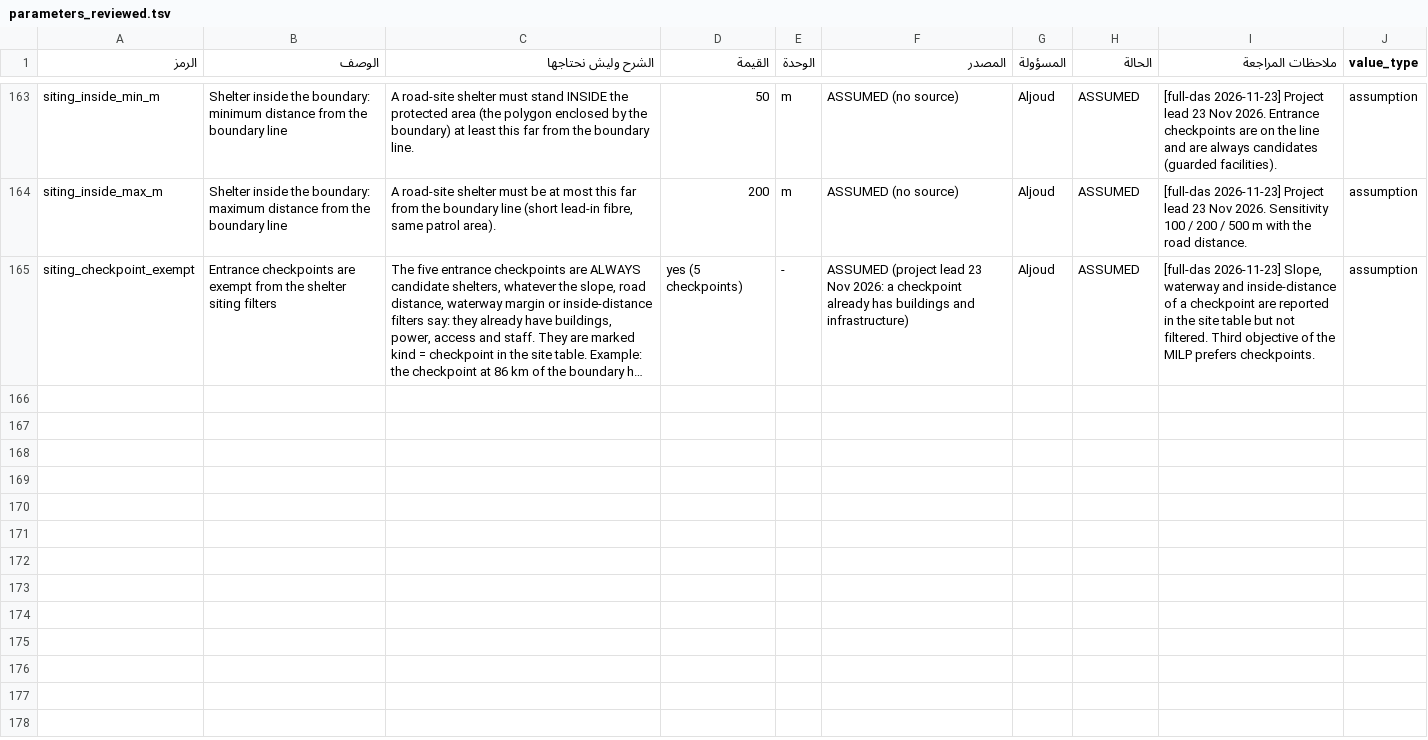
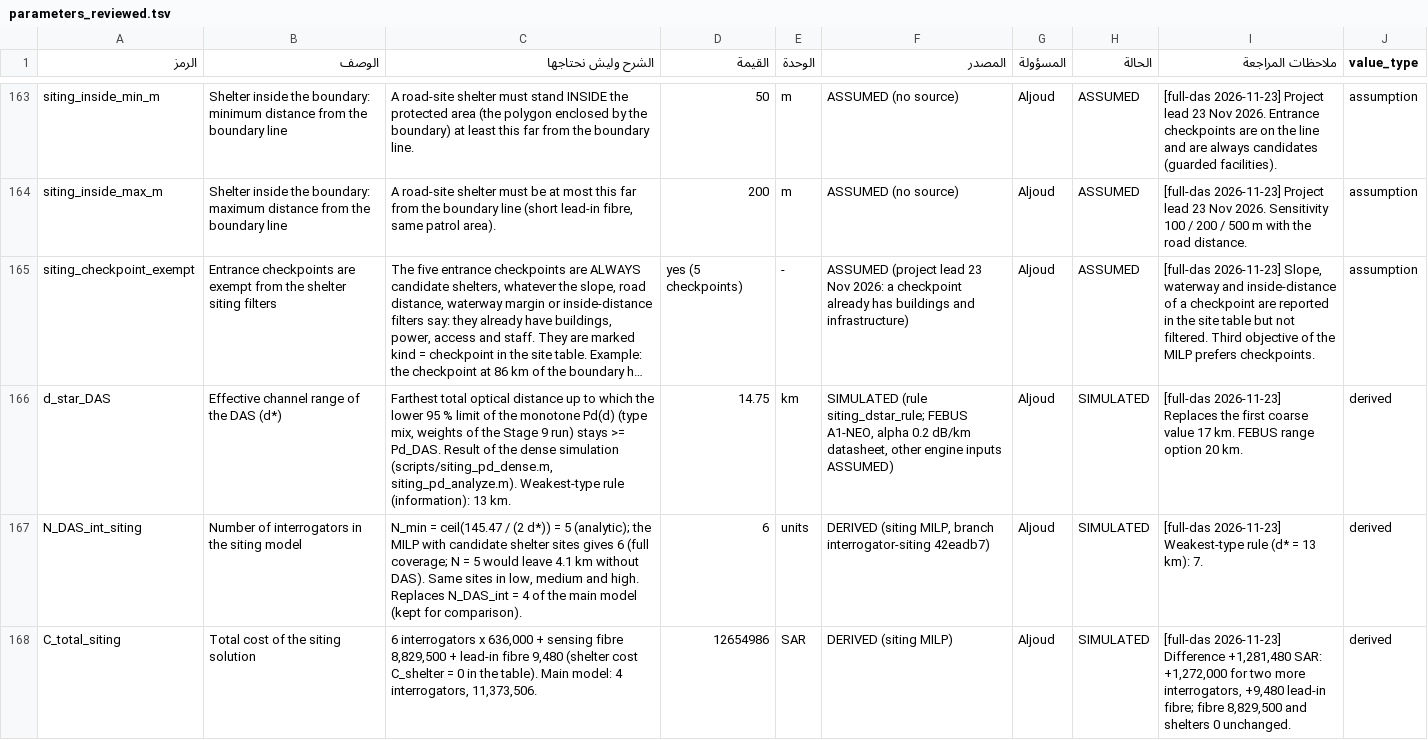
Before and after one commit to aljoudm/full-das, a TSV file: config/parameters_reviewed.tsv, drawn as a sheet; only a part is shown, gaps mark what is left out; long unchanged cells end in …; the diff names each change by its address in the sheet, - before the commit and + after, or states it on an @@ line.

```diff
--- a/config/parameters_reviewed.tsv
+++ b/config/parameters_reviewed.tsv
+row 166: d_star_DAS | Effective channel range of the DAS (d*) | Farthest total optical distance up to which the lower 95 % limit of the monotone Pd(d) (type mix, weights of the Stage 9 run) stays >= Pd_DAS. Result of the dense simulation (scripts/siting_pd_dense.m, siting_pd_analyze.m). Weakest-type rule (information): 13 km. | 14.75 | km | SIMULATED (rule siting_dstar_rule; FEBUS A1-NEO, alpha 0.2 dB/km datasheet, other engine inputs ASSUMED) | Aljoud | SIMULATED | [full-das 2026-11-23] Replaces the first coarse value 17 km. FEBUS range option 20 km. | derived
+row 167: N_DAS_int_siting | Number of interrogators in the siting model | N_min = ceil(145.47 / (2 d*)) = 5 (analytic); the MILP with candidate shelter sites gives 6 (full coverage; N = 5 would leave 4.1 km without DAS). Same sites in low, medium and high. Replaces N_DAS_int = 4 of the main model (kept for comparison). | 6 | units | DERIVED (siting MILP, branch interrogator-siting 42eadb7) | Aljoud | SIMULATED | [full-das 2026-11-23] Weakest-type rule (d* = 13 km): 7. | derived
+row 168: C_total_siting | Total cost of the siting solution | 6 interrogators x 636,000 + sensing fibre 8,829,500 + lead-in fibre 9,480 (shelter cost C_shelter = 0 in the table). Main model: 4 interrogators, 11,373,506. | 12654986 | SAR | DERIVED (siting MILP) | Aljoud | SIMULATED | [full-das 2026-11-23] Difference +1,281,480 SAR: +1,272,000 for two more interrogators, +9,480 lead-in fibre; fibre 8,829,500 and shelters 0 unchanged. | derived
```
Also changed, not shown: results/siting/siting_sites_medium.csv, 17 other files.
